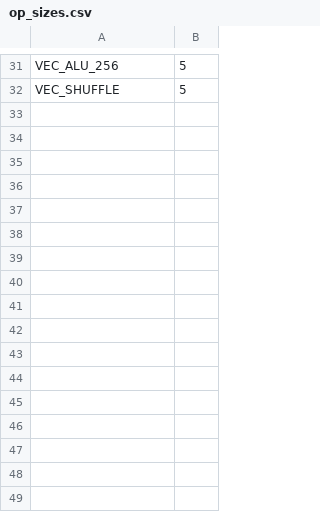
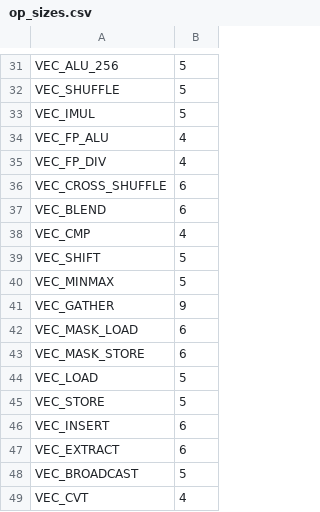
Before and after one commit to tfzee/foptim, a CSV file: src/optim/cost_model/data/op_sizes.csv, drawn as a sheet; only a part is shown, gaps mark what is left out.

```diff
--- a/src/optim/cost_model/data/op_sizes.csv
+++ b/src/optim/cost_model/data/op_sizes.csv
@@ -32 +32,18 @@ VEC_ALU_256,5
 VEC_SHUFFLE,5
+VEC_IMUL,5
+VEC_FP_ALU,4
+VEC_FP_DIV,4
+VEC_CROSS_SHUFFLE,6
+VEC_BLEND,6
+VEC_CMP,4
+VEC_SHIFT,5
+VEC_MINMAX,5
+VEC_GATHER,9
+VEC_MASK_LOAD,6
+VEC_MASK_STORE,6
+VEC_LOAD,5
+VEC_STORE,5
+VEC_INSERT,6
+VEC_EXTRACT,6
+VEC_BROADCAST,5
+VEC_CVT,4
```
Also changed, not shown: src/optim/cost_model/data/zen4.csv, src/optim/cost_model/data/zen4_cache.csv, 35 other files.
